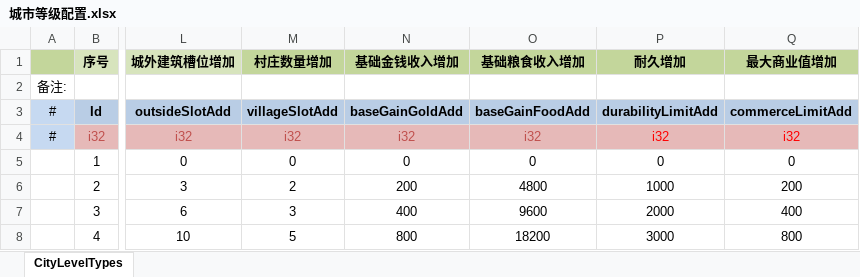
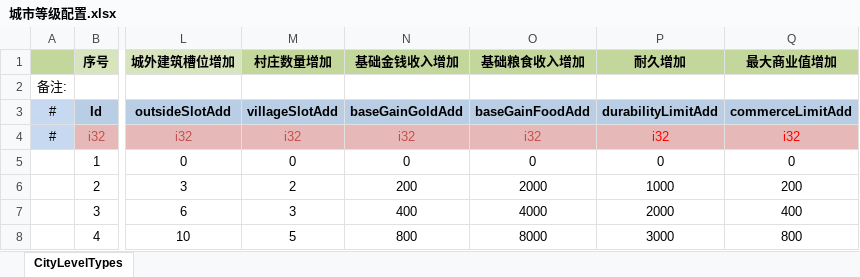
Before and after one commit to JoeLongma/sango_infinity, an Excel workbook: Data/Export/Common/城市等级配置.xlsx, sheet CityLevelTypes, drawn as a sheet; only a part is shown, gaps mark what is left out; values as stored, in another font and other column widths than the file's, no borders; the diff names each change by its address in the sheet, - before the commit and + after, or states it on an @@ line.

```diff
--- a/Data/Export/Common/城市等级配置.xlsx (sheet CityLevelTypes)
+++ b/Data/Export/Common/城市等级配置.xlsx (sheet CityLevelTypes)
-O6 (基础粮食收入增加): 4800
+O6 (基础粮食收入增加): 2000
-O7 (基础粮食收入增加): 9600
+O7 (基础粮食收入增加): 4000
-O8 (基础粮食收入增加): 18200
+O8 (基础粮食收入增加): 8000
```
Also changed, not shown: Data/Export/Common/建筑类型.xlsx, Data/Export/Scenario/剧本配置.xlsx, 9 other files.
